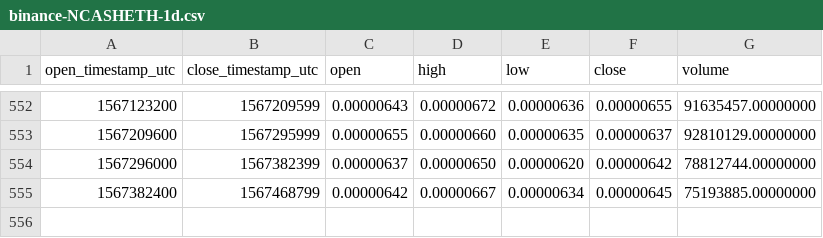
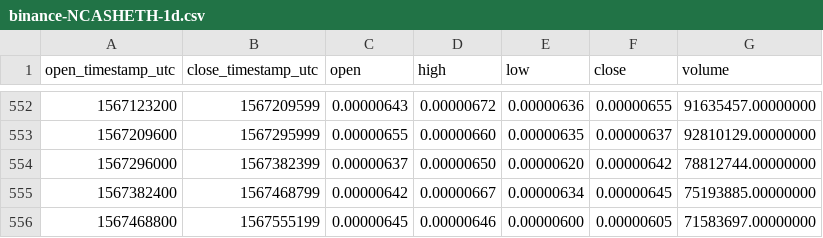
Before and after one commit to cryptobigbro/binance-NCASHETH, a CSV file: binance-NCASHETH-1d.csv, drawn as a sheet; only a part is shown, gaps mark what is left out; the diff names each change by its address in the sheet, - before the commit and + after, or states it on an @@ line.

Commit message:
Update OHLCV data.

```diff
--- a/binance-NCASHETH-1d.csv
+++ b/binance-NCASHETH-1d.csv
+row 556: 1567468800 | 1567555199 | 0.00000645 | 0.00000646 | 0.00000600 | 0.00000605 | 71583697.00000000
```
Also changed, not shown: 1 other file.
